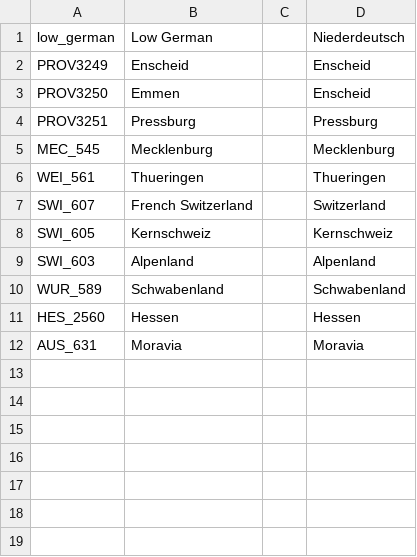
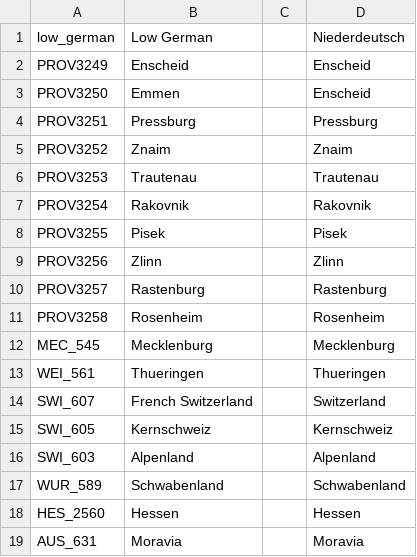
Before and after one commit to Caracus/Vic2CentralEuropeanStatesRework, a CSV file: CentralEuropeanStatesRework/localisation/GermanCultures.csv, drawn as a sheet; the diff names each change by its address in the sheet, - before the commit and + after, or states it on an @@ line.

```diff
--- a/CentralEuropeanStatesRework/localisation/GermanCultures.csv
+++ b/CentralEuropeanStatesRework/localisation/GermanCultures.csv
+row 5: PROV3252 | Znaim |  | Znaim
+row 6: PROV3253 | Trautenau |  | Trautenau
+row 7: PROV3254 | Rakovnik |  | Rakovnik
+row 8: PROV3255 | Pisek |  | Pisek
+row 9: PROV3256 | Zlinn |  | Zlinn
+row 10: PROV3257 | Rastenburg |  | Rastenburg
+row 11: PROV3258 | Rosenheim |  | Rosenheim
```
Also changed, not shown: 12 other files.
